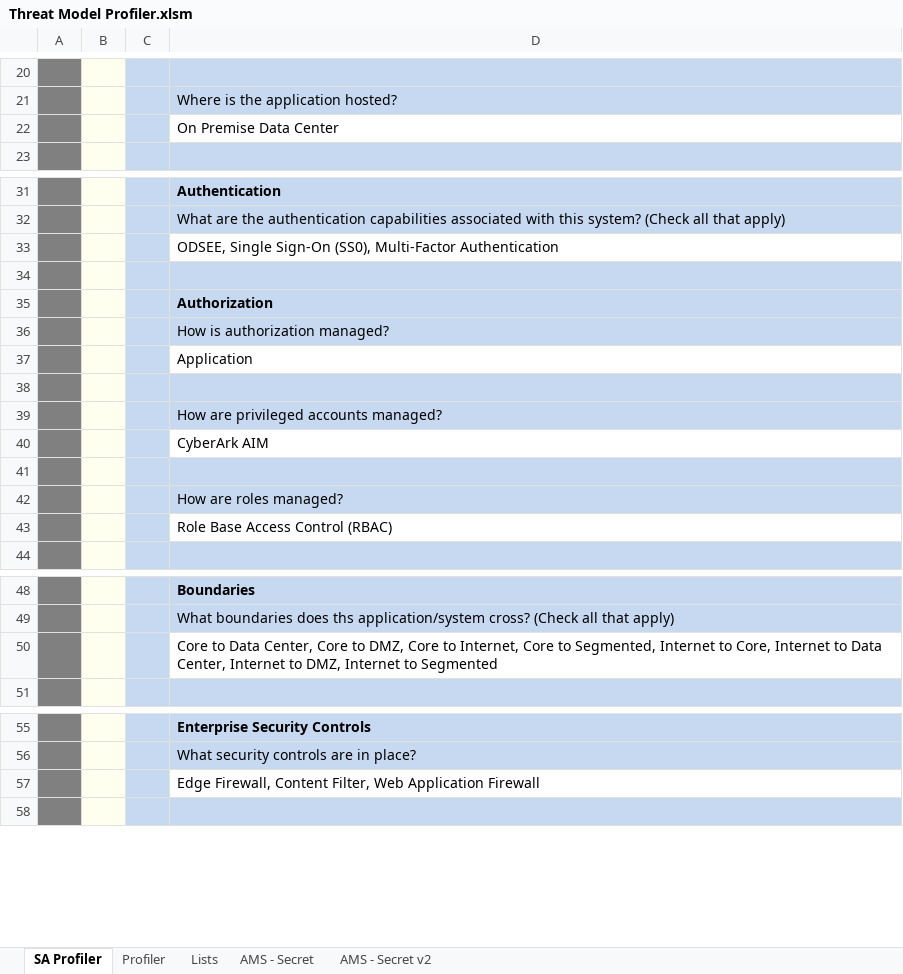
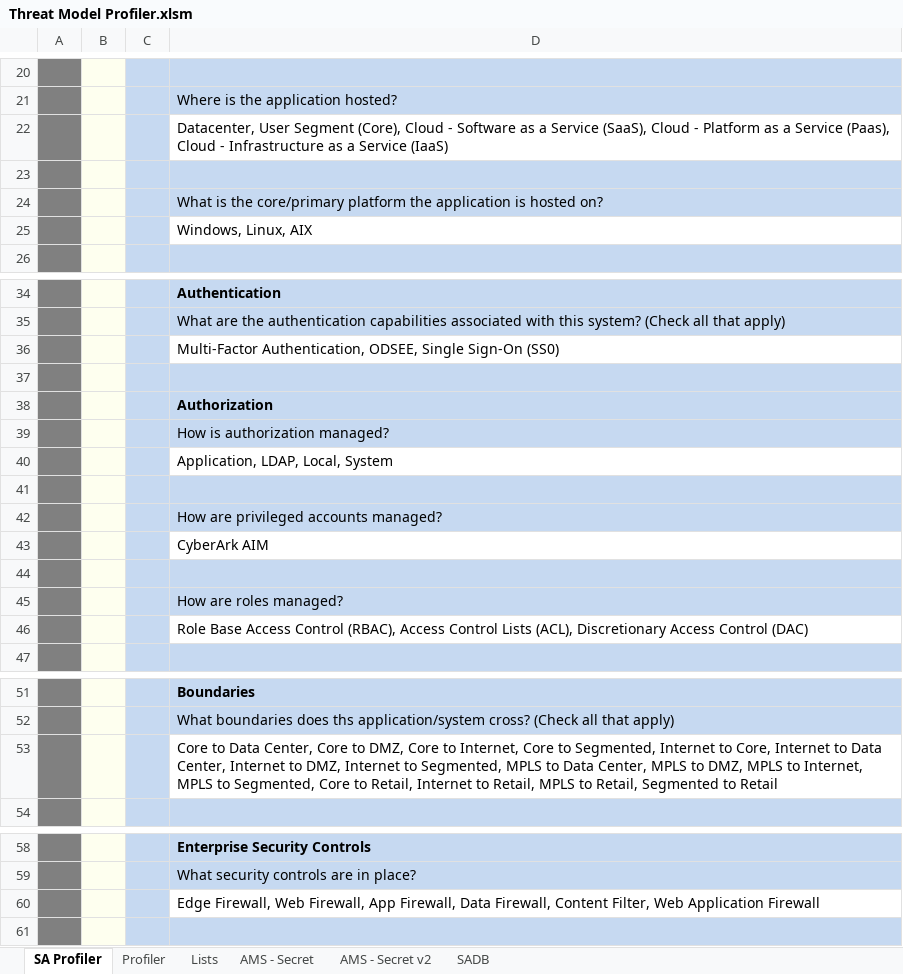
Before and after one commit to sealmindset/poc, an Excel workbook: Threat Model Profiler.xlsm, sheet SA Profiler, drawn as a sheet; only a part is shown, gaps mark what is left out; values as stored, in another font and other column widths than the file's, no borders; charts and pictures not drawn; addresses are those after the commit; the diff covers the shown part only; the diff names each change by its address in the sheet, - before the commit and + after, or states it on an @@ line.

```diff
--- a/Threat Model Profiler.xlsm (sheet SA Profiler)
+++ b/Threat Model Profiler.xlsm (sheet SA Profiler)
+sheet tab: SADB
-D22: On Premise Data Center
+D22: Datacenter, User Segment (Core), Cloud - Software as a Service (SaaS), Cloud - Platform as a Service (Paas), Cloud - Infrastructure as a Service (IaaS)
+row 23: (empty)
+row 24:  |  |  | What is the core/primary platform the application is hosted on?
+row 25:  |  |  | Windows, Linux, AIX
-D36: ODSEE, Single Sign-On (SS0), Multi-Factor Authentication
+D36: Multi-Factor Authentication, ODSEE, Single Sign-On (SS0)
-D40: Application
+D40: Application, LDAP, Local, System
-D46: …Access Control (RBAC)
+D46: …Access Control (RBAC), Access Control Lists (ACL), Discretionary Access Control (DAC)
-D53: …Internet to Segmented
+D53: …Internet to Segmented, MPLS to Data Center, MPLS to DMZ, MPLS to Internet, MPLS to Segmented, Core to Retail, Internet to Retail, MPLS to Retail, Segmented to Retail
-D60: Edge Firewall, Content Filter,…
+D60: Edge Firewall, Web Firewall, App Firewall, Data Firewall, Content Filter,…
```
Also changed, not shown: 1 edited cell elsewhere in this sheet, sheet Lists, charts or pictures.
